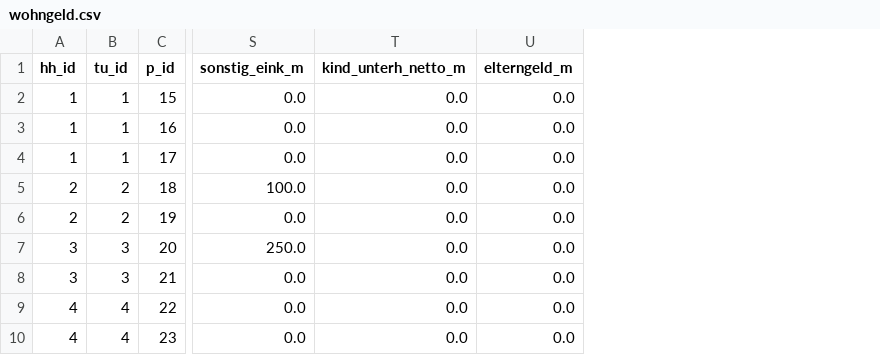
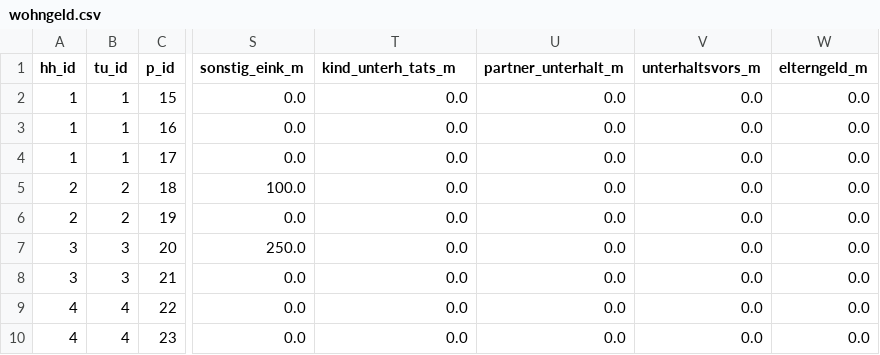
Before and after one commit to iza-institute-of-labor-economics/gettsim, a CSV file: src/_gettsim_tests/test_data/wohngeld.csv, drawn as a sheet; only a part is shown, gaps mark what is left out; the diff names each change by its address in the sheet, - before the commit and + after, or states it on an @@ line.

```diff
--- a/src/_gettsim_tests/test_data/wohngeld.csv
+++ b/src/_gettsim_tests/test_data/wohngeld.csv
+column U (partner_unterhalt_m), rows 2-10: all 0.0
+column V (unterhaltsvors_m), rows 2-10: all 0.0
-T1: kind_unterh_netto_m
+T1: kind_unterh_tats_m
```
Also changed, not shown: src/_gettsim_tests/test_data/arbeitsl_geld_2.csv, src/_gettsim_tests/test_data/benefit_checks.csv, 18 other files.
